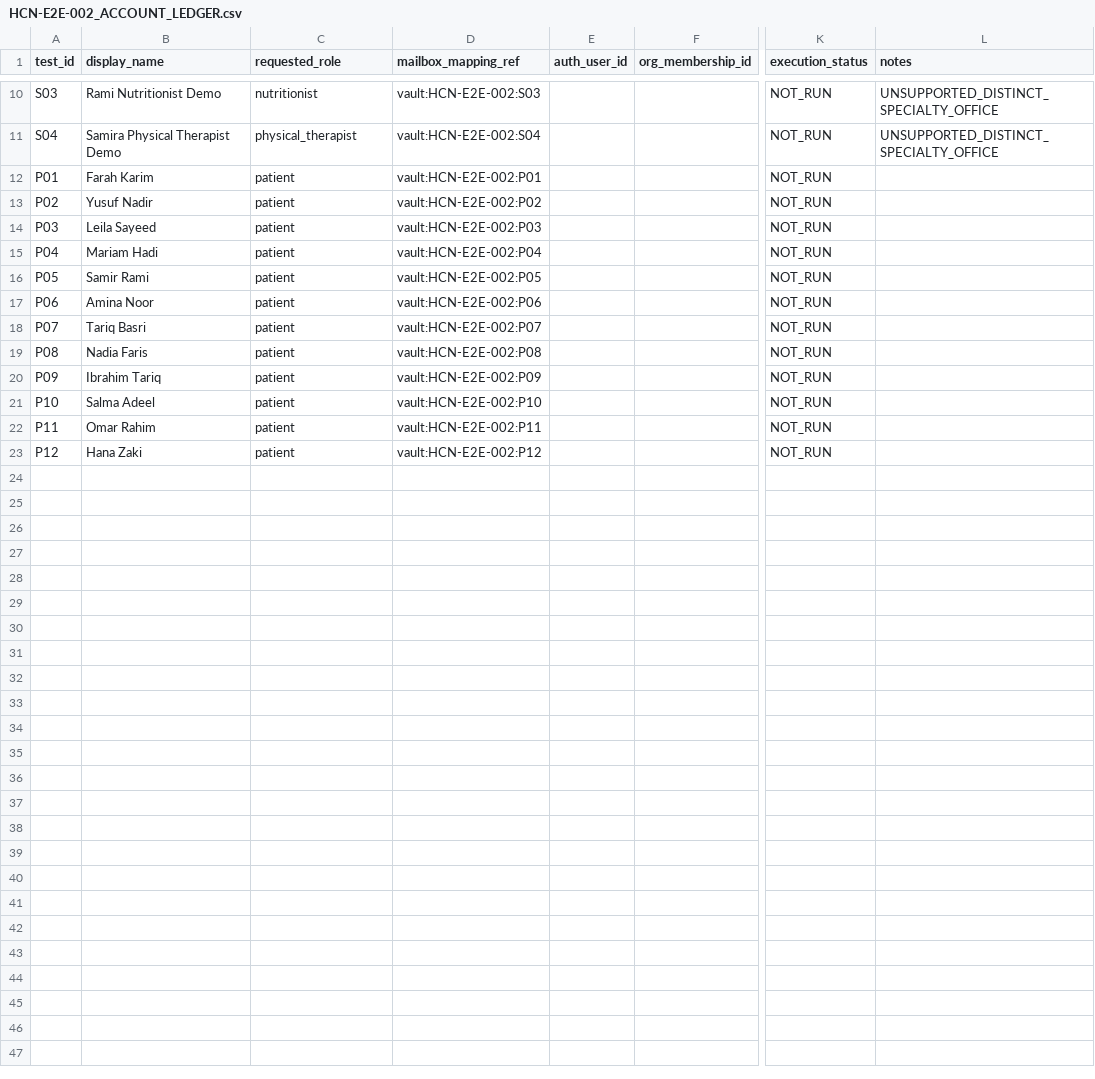
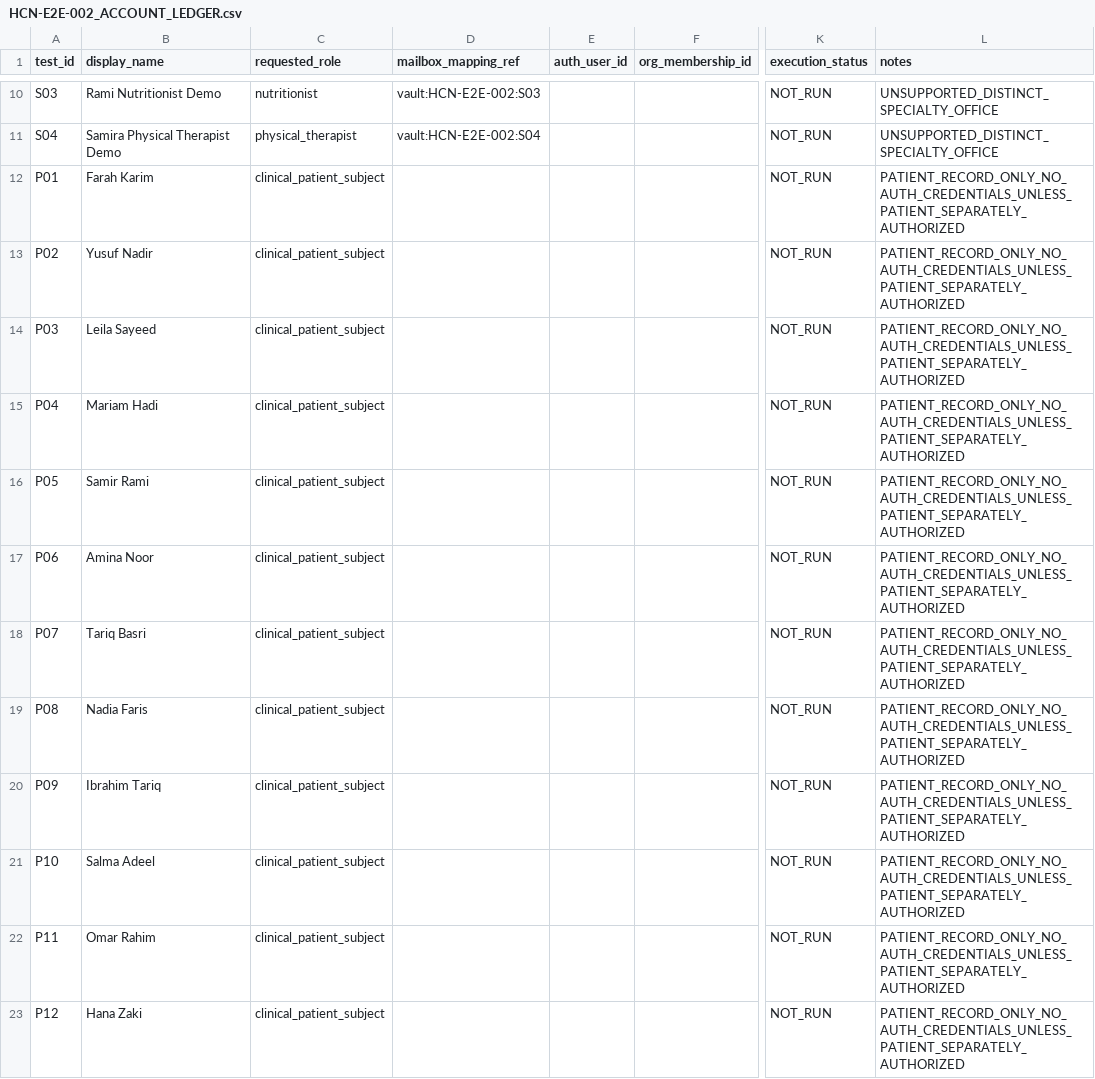
Before and after one commit to AbuIbee/Patient-Only_Build, a CSV file: docs/acceptance/HCN-E2E-002_ACCOUNT_LEDGER.csv, drawn as a sheet; only a part is shown, gaps mark what is left out; the diff covers the shown part only; the diff names each change by its address in the sheet, - before the commit and + after, or states it on an @@ line.

Commit message:
test(hcn): separate 12 patient clinical records from 12 responsible-person auth logins

```diff
--- a/docs/acceptance/HCN-E2E-002_ACCOUNT_LEDGER.csv
+++ b/docs/acceptance/HCN-E2E-002_ACCOUNT_LEDGER.csv
-C12:C23 (requested_role): patient
+C12:C23 (requested_role): clinical_patient_subject
-D12 (mailbox_mapping_ref): vault:HCN-E2E-002:P01
+D12 (mailbox_mapping_ref): (empty)
-L12:L23 (notes): (empty)
+L12:L23 (notes): PATIENT_RECORD_ONLY_NO_AUTH_CREDENTIALS_UNLESS_PATIENT_SEPARATELY_AUTHORIZED
-D13 (mailbox_mapping_ref): vault:HCN-E2E-002:P02
+D13 (mailbox_mapping_ref): (empty)
-D14 (mailbox_mapping_ref): vault:HCN-E2E-002:P03
+D14 (mailbox_mapping_ref): (empty)
-D15 (mailbox_mapping_ref): vault:HCN-E2E-002:P04
+D15 (mailbox_mapping_ref): (empty)
-D16 (mailbox_mapping_ref): vault:HCN-E2E-002:P05
+D16 (mailbox_mapping_ref): (empty)
-D17 (mailbox_mapping_ref): vault:HCN-E2E-002:P06
+D17 (mailbox_mapping_ref): (empty)
-D18 (mailbox_mapping_ref): vault:HCN-E2E-002:P07
+D18 (mailbox_mapping_ref): (empty)
-D19 (mailbox_mapping_ref): vault:HCN-E2E-002:P08
+D19 (mailbox_mapping_ref): (empty)
-D20 (mailbox_mapping_ref): vault:HCN-E2E-002:P09
+D20 (mailbox_mapping_ref): (empty)
-D21 (mailbox_mapping_ref): vault:HCN-E2E-002:P10
+D21 (mailbox_mapping_ref): (empty)
-D22 (mailbox_mapping_ref): vault:HCN-E2E-002:P11
+D22 (mailbox_mapping_ref): (empty)
-D23 (mailbox_mapping_ref): vault:HCN-E2E-002:P12
+D23 (mailbox_mapping_ref): (empty)
```
Also changed, not shown: 12 added rows elsewhere in this file.
